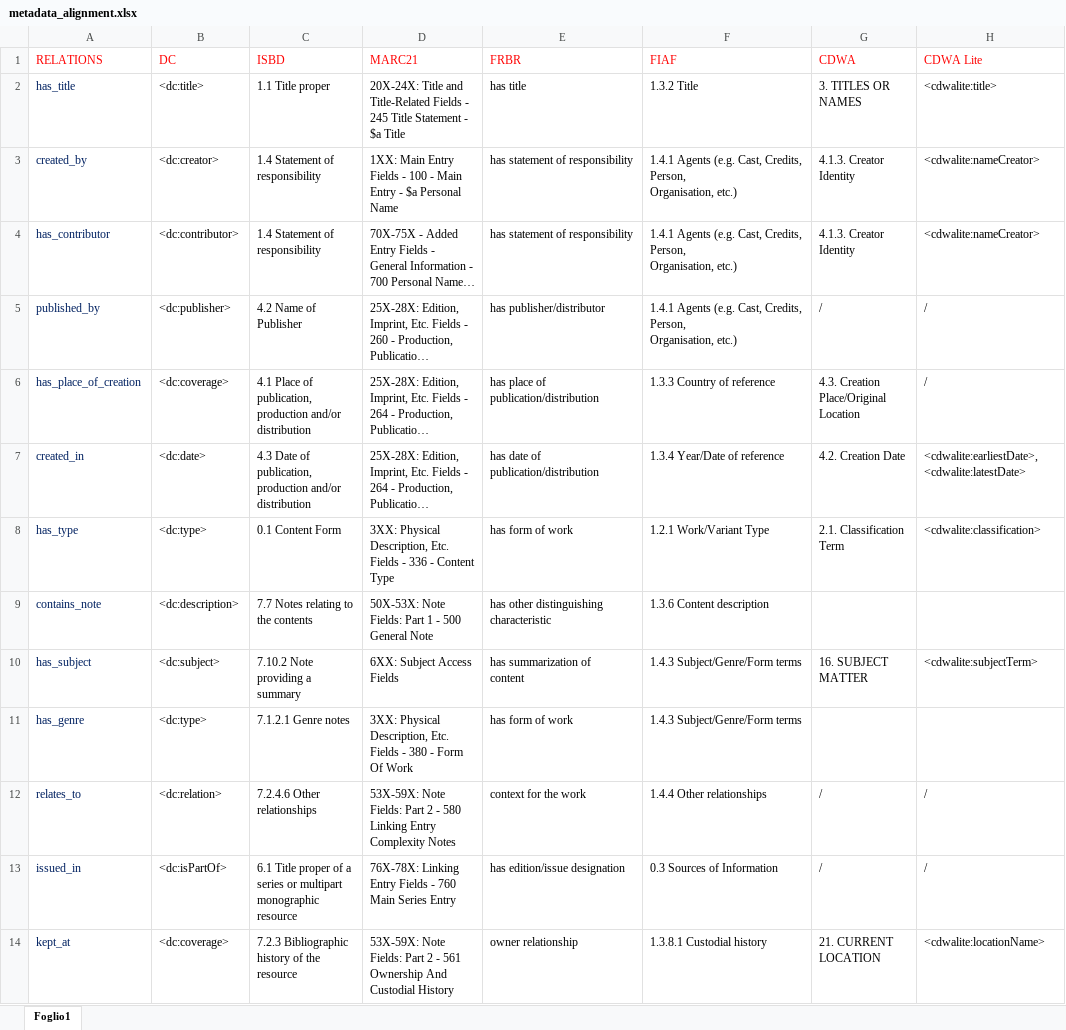
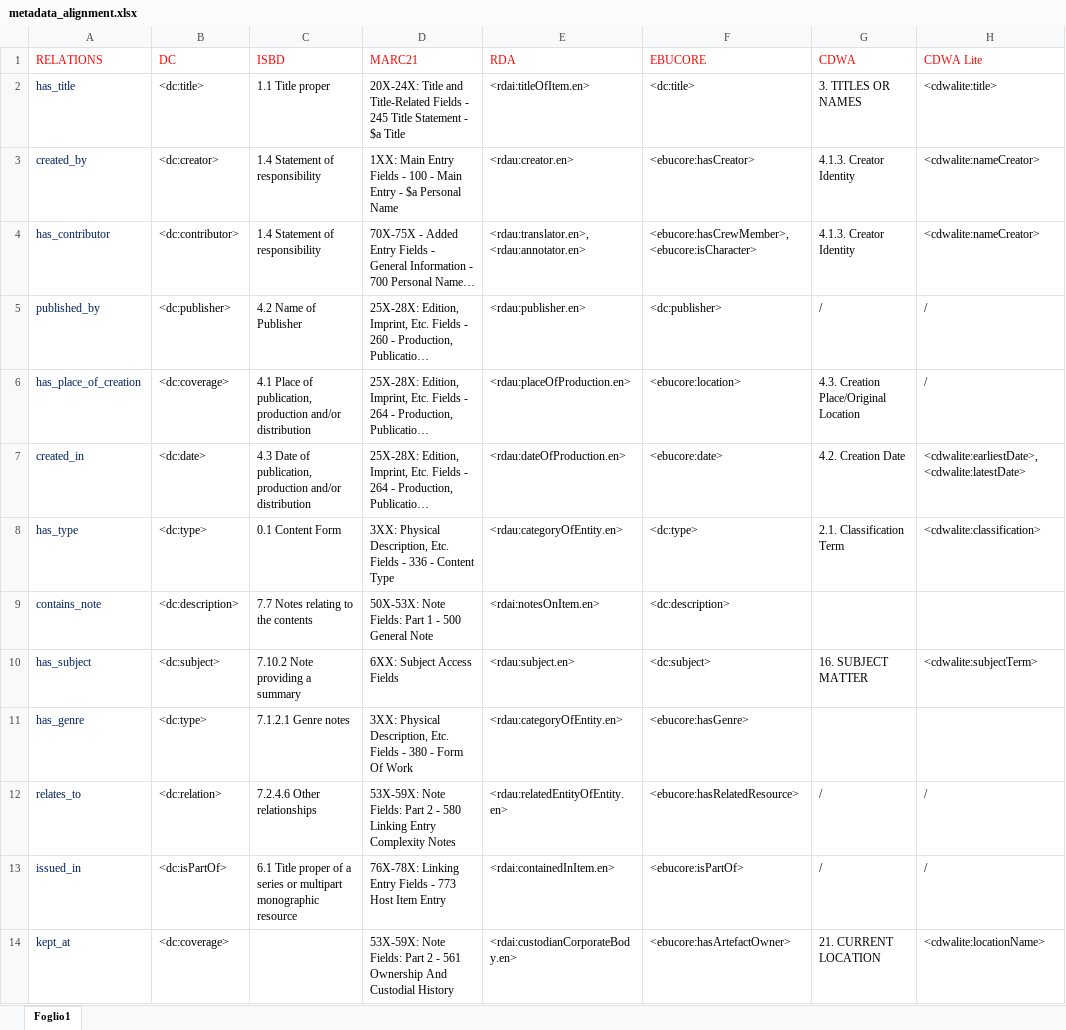
Before and after one commit to arcangelo7/KO-LAM, an Excel workbook: metadata_alignment.xlsx, sheet Foglio1, drawn as a sheet; only a part is shown; long unchanged cells end in …; values as stored, in another font and other column widths than the file's, no borders; ↵ is a line break in a cell; the diff names each change by its address in the sheet, - before the commit and + after, or states it on an @@ line.

Commit message:
alignment ripristined

```diff
--- a/metadata_alignment.xlsx (sheet Foglio1)
+++ b/metadata_alignment.xlsx (sheet Foglio1)
-E1: FRBR
+E1: RDA
-F1: FIAF
+F1: EBUCORE
-E2 (RDA): has title
+E2 (RDA): <rdai:titleOfItem.en>
-F2 (EBUCORE): 1.3.2 Title
+F2 (EBUCORE): <dc:title>
-E3 (RDA): has statement of responsibility
+E3 (RDA): <rdau:creator.en>
-F3 (EBUCORE): 1.4.1 Agents (e.g. Cast, Credits, Person, ↵ Organisation, etc.)
+F3 (EBUCORE): <ebucore:hasCreator>
-E4 (RDA): has statement of responsibility
+E4 (RDA): <rdau:translator.en>, <rdau:annotator.en>
-F4 (EBUCORE): 1.4.1 Agents (e.g. Cast, Credits, Person, ↵ Organisation, etc.)
+F4 (EBUCORE): <ebucore:hasCrewMember>, <ebucore:isCharacter>
-E5 (RDA): has publisher/distributor
+E5 (RDA): <rdau:publisher.en>
-F5 (EBUCORE): 1.4.1 Agents (e.g. Cast, Credits, Person, ↵ Organisation, etc.)
+F5 (EBUCORE): <dc:publisher>
-E6 (RDA): has place of publication/distribution
+E6 (RDA): <rdau:placeOfProduction.en>
-F6 (EBUCORE): 1.3.3 Country of reference
+F6 (EBUCORE): <ebucore:location>
-E7 (RDA): has date of publication/distribution
+E7 (RDA): <rdau:dateOfProduction.en>
-F7 (EBUCORE): 1.3.4 Year/Date of reference
+F7 (EBUCORE): <ebucore:date>
-E8 (RDA): has form of work
+E8 (RDA): <rdau:categoryOfEntity.en>
-F8 (EBUCORE): 1.2.1 Work/Variant Type
+F8 (EBUCORE): <dc:type>
-E9 (RDA): has other distinguishing characteristic
+E9 (RDA): <rdai:notesOnItem.en>
-F9 (EBUCORE): 1.3.6 Content description
+F9 (EBUCORE): <dc:description>
-E10 (RDA): has summarization of ↵ content
+E10 (RDA): <rdau:subject.en>
-F10 (EBUCORE): 1.4.3 Subject/Genre/Form terms
+F10 (EBUCORE): <dc:subject>
-E11 (RDA): has form of work
+E11 (RDA): <rdau:categoryOfEntity.en>
-F11 (EBUCORE): 1.4.3 Subject/Genre/Form terms
+F11 (EBUCORE): <ebucore:hasGenre>
-E12 (RDA): context for the work
+E12 (RDA): <rdau:relatedEntityOfEntity.en>
-F12 (EBUCORE): 1.4.4 Other relationships
+F12 (EBUCORE): <ebucore:hasRelatedResource>
-D13 (MARC21): …Fields - 760 Main Series Entry
+D13 (MARC21): …Fields - 773 Host Item Entry
-E13 (RDA): has edition/issue designation
+E13 (RDA): <rdai:containedInItem.en>
-F13 (EBUCORE): 0.3 Sources of Information
+F13 (EBUCORE): <ebucore:isPartOf>
-C14 (ISBD): 7.2.3 Bibliographic history of the resource
+C14 (ISBD): (empty)
-E14 (RDA): owner relationship
+E14 (RDA): <rdai:custodianCorporateBody.en>
-F14 (EBUCORE): 1.3.8.1 Custodial history
+F14 (EBUCORE): <ebucore:hasArtefactOwner>
```
